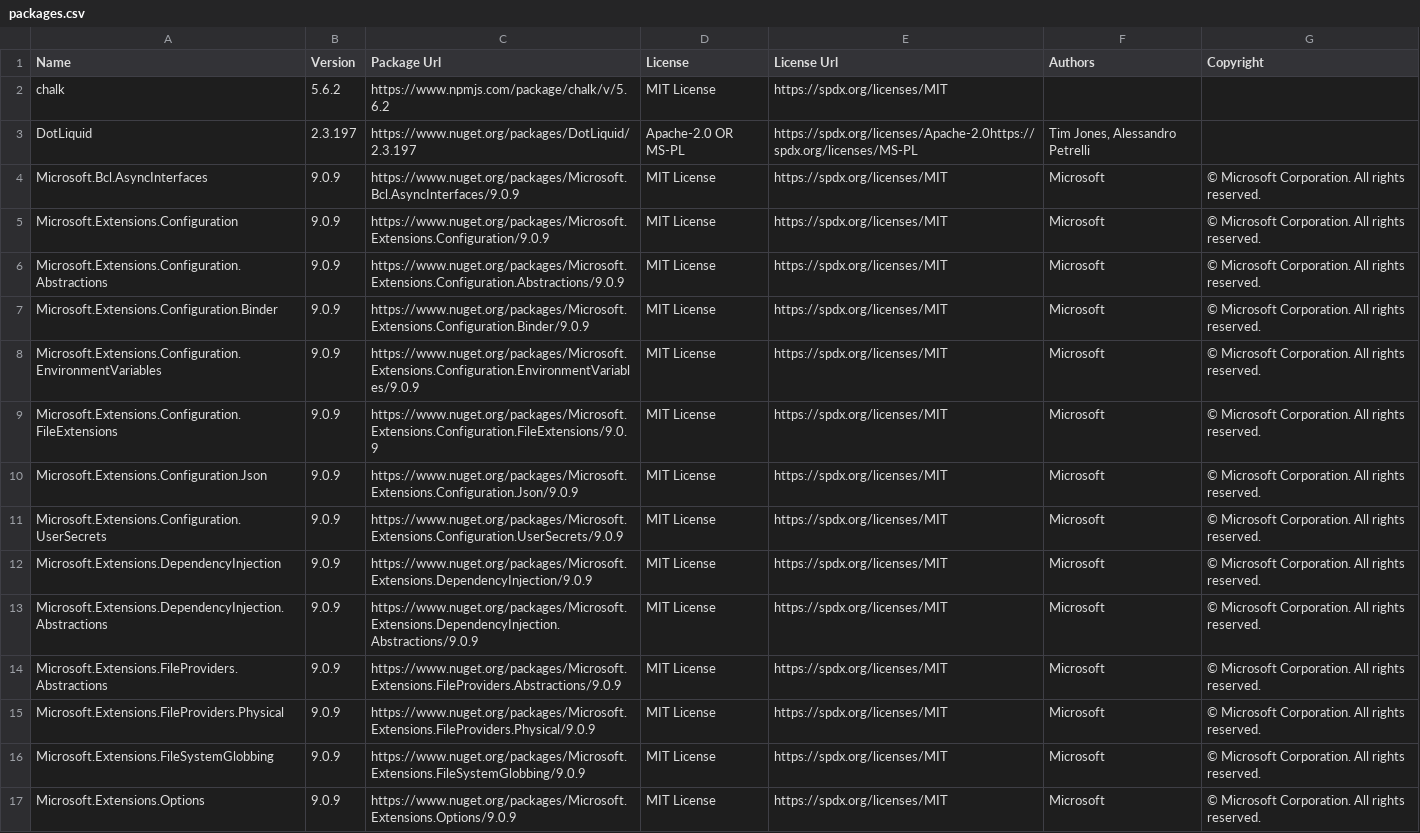
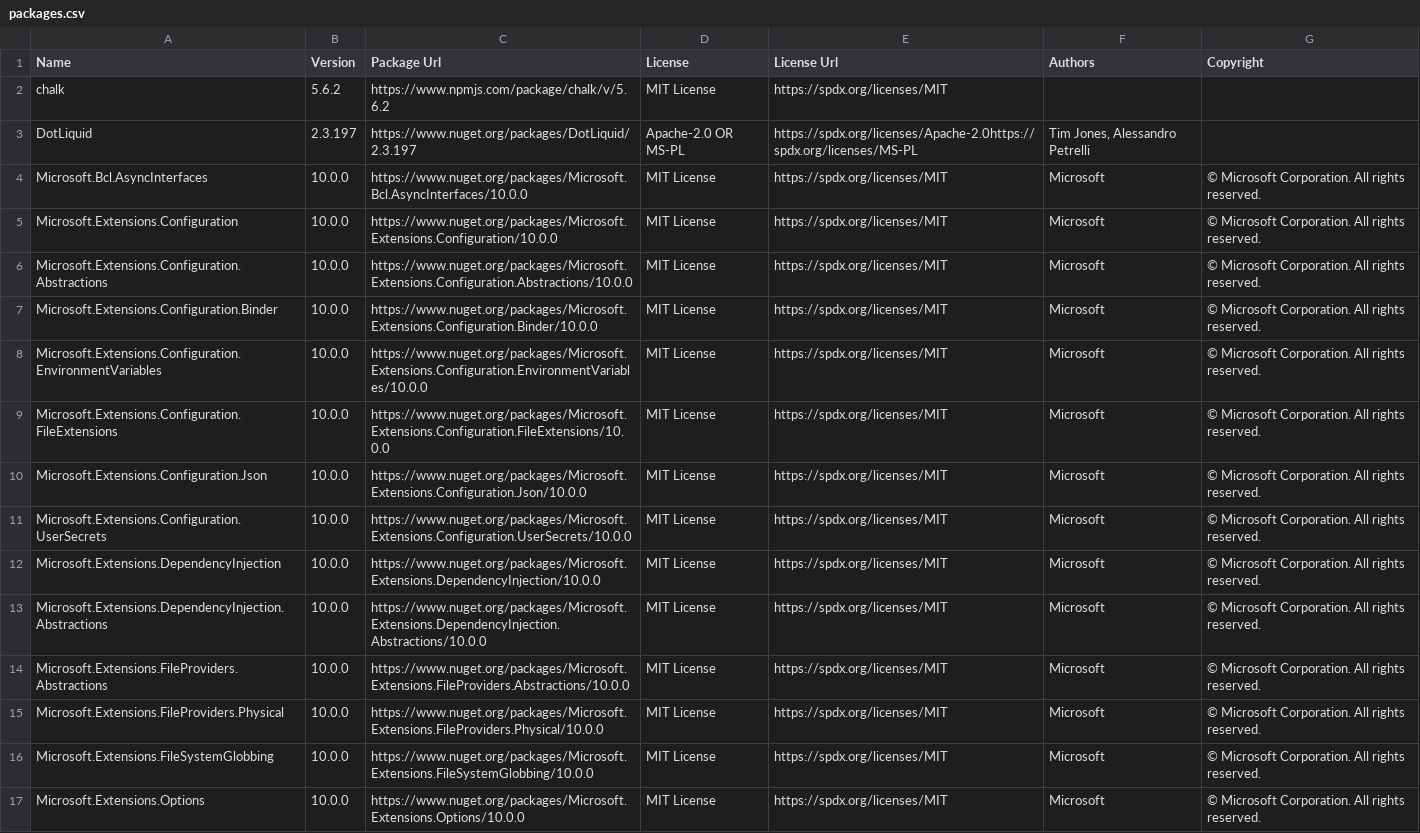
Before and after one commit to max-ieremenko/ThirdPartyLibraries, a CSV file: Examples/export-to-csv/packages.csv, drawn as a sheet; only a part is shown; the diff covers the shown part only; the diff names each change by its address in the sheet, - before the commit and + after, or states it on an @@ line.

Commit message:
refresh examples

```diff
--- a/Examples/export-to-csv/packages.csv
+++ b/Examples/export-to-csv/packages.csv
-B4:B17 (Version): 9.0.9
+B4:B17 (Version): 10.0.0
-C4 (Package Url): https://www.nuget.org/packages/Microsoft.Bcl.AsyncInterfaces/9.0.9
+C4 (Package Url): https://www.nuget.org/packages/Microsoft.Bcl.AsyncInterfaces/10.0.0
-C5 (Package Url): https://www.nuget.org/packages/Microsoft.Extensions.Configuration/9.0.9
+C5 (Package Url): https://www.nuget.org/packages/Microsoft.Extensions.Configuration/10.0.0
-C6 (Package Url): https://www.nuget.org/packages/Microsoft.Extensions.Configuration.Abstractions/9.0.9
+C6 (Package Url): https://www.nuget.org/packages/Microsoft.Extensions.Configuration.Abstractions/10.0.0
-C7 (Package Url): https://www.nuget.org/packages/Microsoft.Extensions.Configuration.Binder/9.0.9
+C7 (Package Url): https://www.nuget.org/packages/Microsoft.Extensions.Configuration.Binder/10.0.0
-C8 (Package Url): https://www.nuget.org/packages/Microsoft.Extensions.Configuration.EnvironmentVariables/9.0.9
+C8 (Package Url): https://www.nuget.org/packages/Microsoft.Extensions.Configuration.EnvironmentVariables/10.0.0
-C9 (Package Url): https://www.nuget.org/packages/Microsoft.Extensions.Configuration.FileExtensions/9.0.9
+C9 (Package Url): https://www.nuget.org/packages/Microsoft.Extensions.Configuration.FileExtensions/10.0.0
-C10 (Package Url): https://www.nuget.org/packages/Microsoft.Extensions.Configuration.Json/9.0.9
+C10 (Package Url): https://www.nuget.org/packages/Microsoft.Extensions.Configuration.Json/10.0.0
-C11 (Package Url): https://www.nuget.org/packages/Microsoft.Extensions.Configuration.UserSecrets/9.0.9
+C11 (Package Url): https://www.nuget.org/packages/Microsoft.Extensions.Configuration.UserSecrets/10.0.0
-C12 (Package Url): https://www.nuget.org/packages/Microsoft.Extensions.DependencyInjection/9.0.9
+C12 (Package Url): https://www.nuget.org/packages/Microsoft.Extensions.DependencyInjection/10.0.0
-C13 (Package Url): https://www.nuget.org/packages/Microsoft.Extensions.DependencyInjection.Abstractions/9.0.9
+C13 (Package Url): https://www.nuget.org/packages/Microsoft.Extensions.DependencyInjection.Abstractions/10.0.0
-C14 (Package Url): https://www.nuget.org/packages/Microsoft.Extensions.FileProviders.Abstractions/9.0.9
+C14 (Package Url): https://www.nuget.org/packages/Microsoft.Extensions.FileProviders.Abstractions/10.0.0
-C15 (Package Url): https://www.nuget.org/packages/Microsoft.Extensions.FileProviders.Physical/9.0.9
+C15 (Package Url): https://www.nuget.org/packages/Microsoft.Extensions.FileProviders.Physical/10.0.0
-C16 (Package Url): https://www.nuget.org/packages/Microsoft.Extensions.FileSystemGlobbing/9.0.9
+C16 (Package Url): https://www.nuget.org/packages/Microsoft.Extensions.FileSystemGlobbing/10.0.0
-C17 (Package Url): https://www.nuget.org/packages/Microsoft.Extensions.Options/9.0.9
+C17 (Package Url): https://www.nuget.org/packages/Microsoft.Extensions.Options/10.0.0
```
Also changed, not shown: 4 removed rows and 12 edited cells elsewhere in this file, 3 other files.
